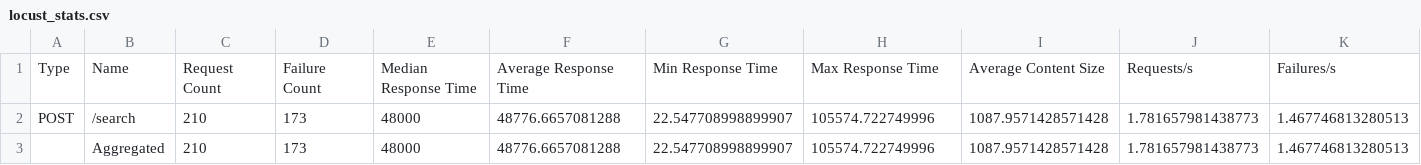
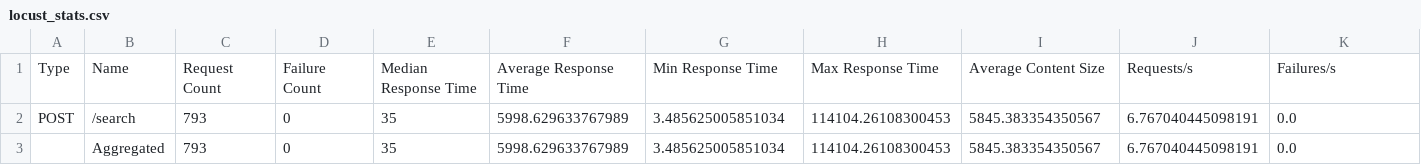
Before and after one commit to 2000023946/ORION, a CSV file: api-gateway/locust/baseline_results/100_users/locust_stats.csv, drawn as a sheet; only a part is shown; removed rows and columns are numbered as before the commit, all else as after; rows hold the shown columns only; the diff covers the shown part only; the diff names each change by its address in the sheet, - before the commit and + after, or states it on an @@ line.

```diff
--- a/api-gateway/locust/baseline_results/100_users/locust_stats.csv
+++ b/api-gateway/locust/baseline_results/100_users/locust_stats.csv
-C2: 210
+C2: 793
-D2: 173
+D2: 0
-E2: 48000
+E2: 35
-F2: 48776.6657081288
+F2: 5998.629633767989
-G2: 22.547708998899907
+G2: 3.485625005851034
-H2: 105574.722749996
+H2: 114104.26108300453
-I2: 1087.9571428571428
+I2: 5845.383354350567
-J2: 1.781657981438773
+J2: 6.767040445098191
-K2: 1.467746813280513
+K2: 0.0
-row 3:  | Aggregated | 210 | 173 | 48000 | 48776.6657081288 | 22.547708998899907 | 105574.722749996 | 1087.9571428571428 | 1.781657981438773 | 1.467746813280513
+row 3:  | Aggregated | 793 | 0 | 35 | 5998.629633767989 | 3.485625005851034 | 114104.26108300453 | 5845.383354350567 | 6.767040445098191 | 0.0
```
Also changed, not shown: 11 edited cells elsewhere in this file, api-gateway/locust/baseline_results/2000_users/locust_stats.csv, api-gateway/locust/baseline_results/2000_users/locust_stats_history.csv, 50 other files.
